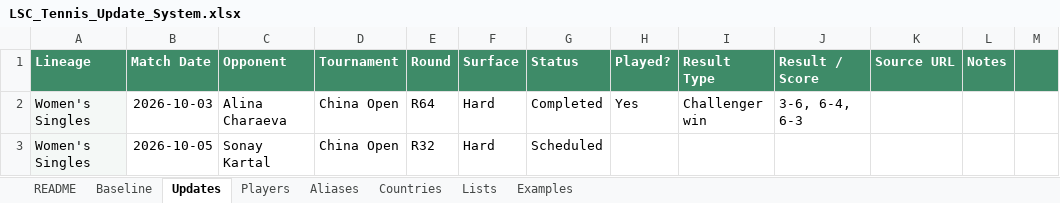
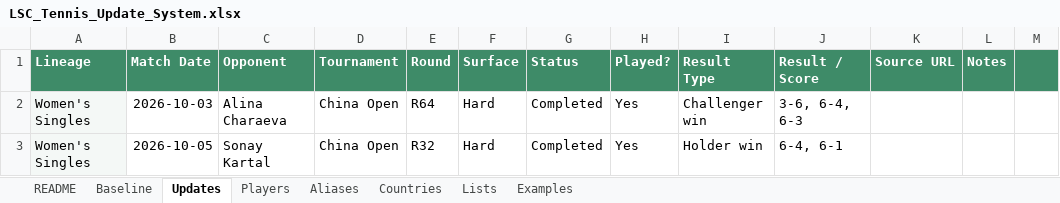
Before and after one commit to Harry-LSC/lineal-sport-test, an Excel workbook: LSC_Tennis_Update_System.xlsx, sheet Updates, drawn as a sheet; only a part is shown; values as stored, in another font and other column widths than the file's, no borders; the diff names each change by its address in the sheet, - before the commit and + after, or states it on an @@ line.

Commit message:
Add files via upload

```diff
--- a/LSC_Tennis_Update_System.xlsx (sheet Updates)
+++ b/LSC_Tennis_Update_System.xlsx (sheet Updates)
-G3 (Status): Scheduled
+G3 (Status): Completed
-H3 (Played?): (empty)
+H3 (Played?): Yes
-I3 (Result Type): (empty)
+I3 (Result Type): Holder win
-J3 (Result / Score): (empty)
+J3 (Result / Score): 6-4, 6-1
```
